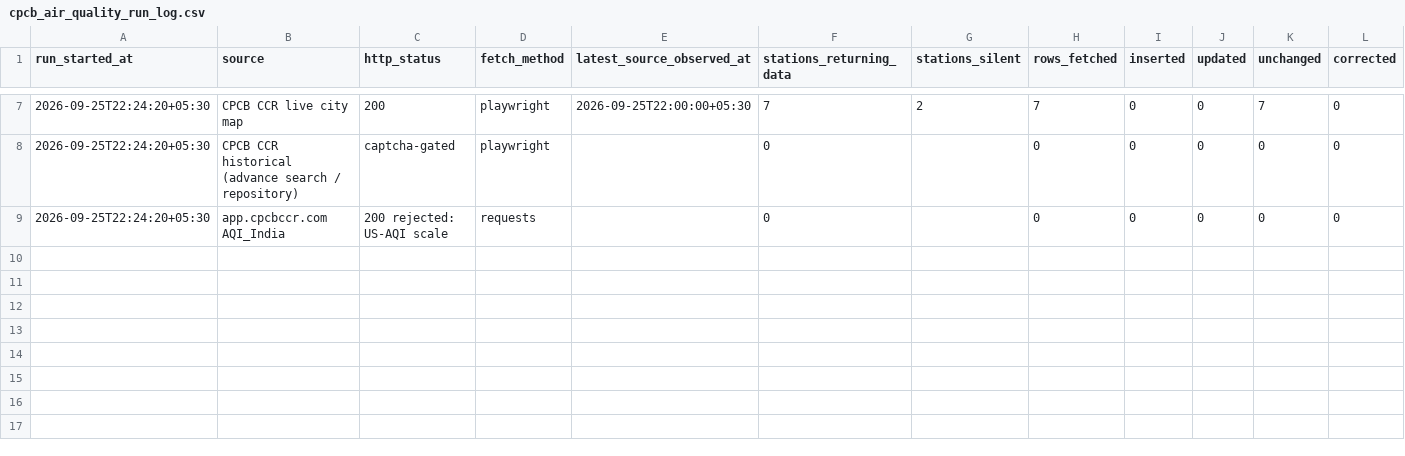
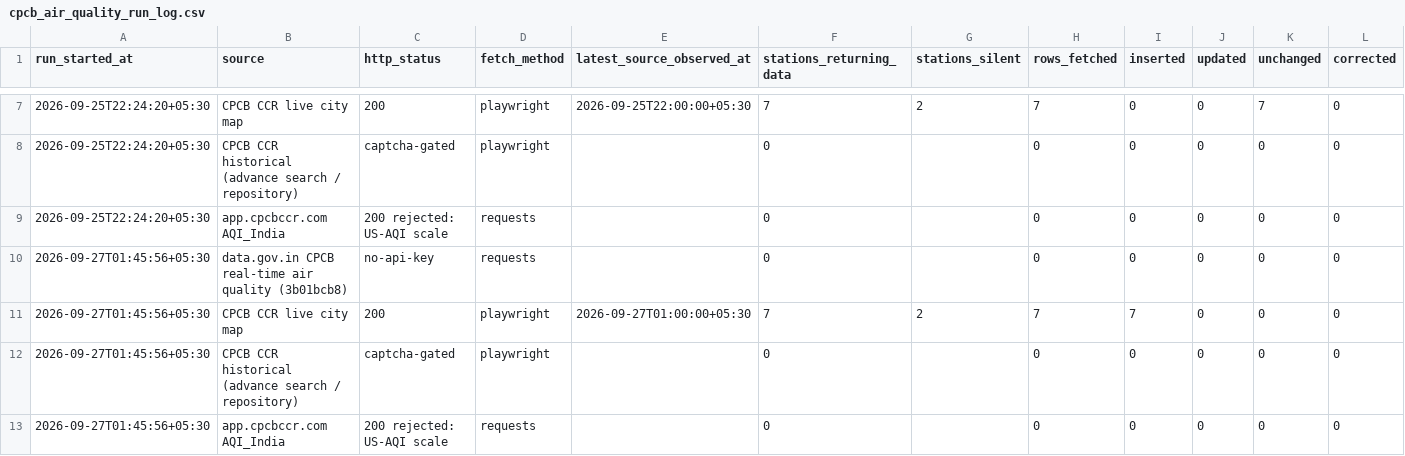
Before and after one commit to ApshanaSP/farmwise, a CSV file: cpcb_air_quality_collector/data/cpcb_air_quality_run_log.csv, drawn as a sheet; only a part is shown, gaps mark what is left out; rows hold the shown columns only; the diff names each change by its address in the sheet, - before the commit and + after, or states it on an @@ line.

```diff
--- a/cpcb_air_quality_collector/data/cpcb_air_quality_run_log.csv
+++ b/cpcb_air_quality_collector/data/cpcb_air_quality_run_log.csv
+row 10: 2026-09-27T01:45:56+05:30 | data.gov.in CPCB real-time air quality (3b01bcb8) | no-api-key | requests |  | 0 |  | 0 | 0 | 0 | 0 | 0
+row 11: 2026-09-27T01:45:56+05:30 | CPCB CCR live city map | 200 | playwright | 2026-09-27T01:00:00+05:30 | 7 | 2 | 7 | 7 | 0 | 0 | 0
+row 12: 2026-09-27T01:45:56+05:30 | CPCB CCR historical (advance search / repository) | captcha-gated | playwright |  | 0 |  | 0 | 0 | 0 | 0 | 0
+row 13: 2026-09-27T01:45:56+05:30 | app.cpcbccr.com AQI_India | 200 rejected: US-AQI scale | requests |  | 0 |  | 0 | 0 | 0 | 0 | 0
```
Also changed, not shown: cfm_dss_collector/data/cfm_dss_gate_operations_chennai.csv, cfm_dss_collector/data/cfm_dss_run_log.csv, 52 other files.
